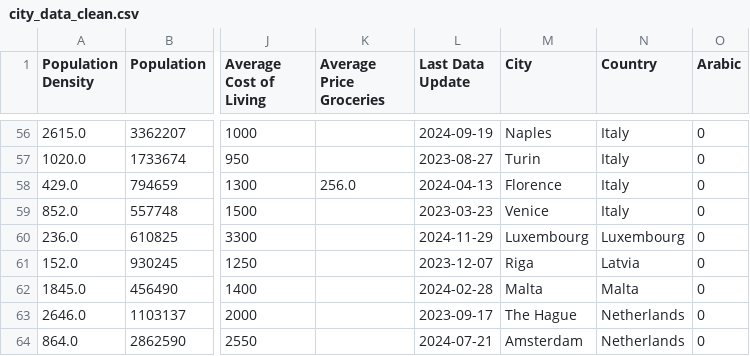
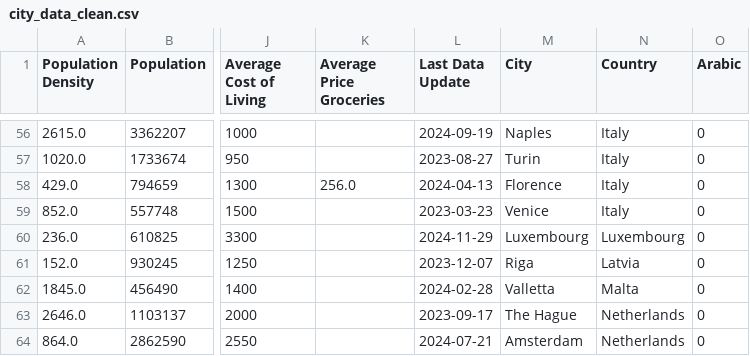
Before and after one commit to gugaffranco/ProgrammingForDataScienceG825, a CSV file: city_data_clean.csv, drawn as a sheet; only a part is shown, gaps mark what is left out; the diff names each change by its address in the sheet, - before the commit and + after, or states it on an @@ line.

```diff
--- a/city_data_clean.csv
+++ b/city_data_clean.csv
-M62 (City): Malta
+M62 (City): Valletta
```
Also changed, not shown: 2 other files.
